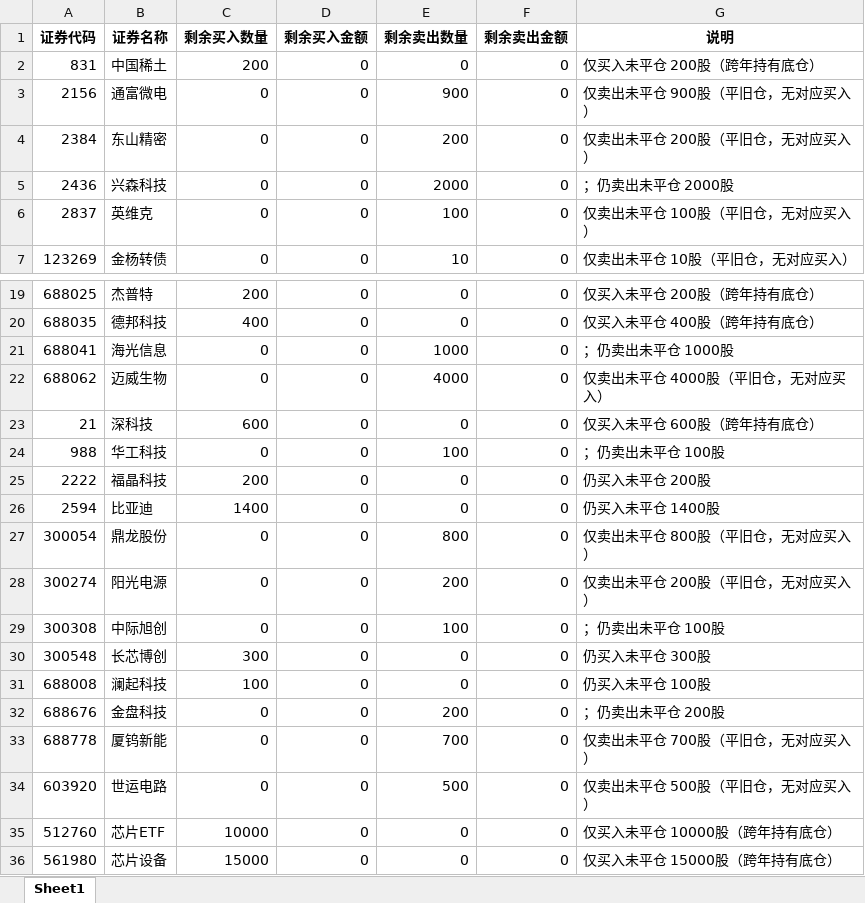
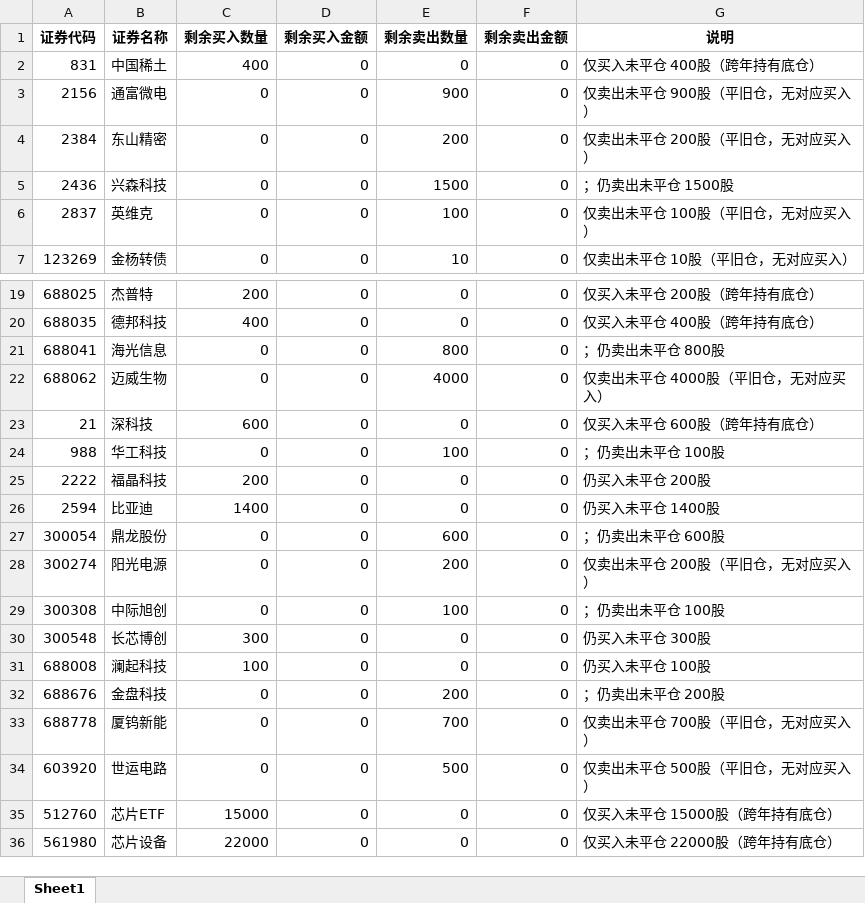
Before and after one commit to ooojedyooo/short-term-trading, an Excel workbook: reports/剩余持仓_2026年度.xlsx, sheet Sheet1, drawn as a sheet; only a part is shown, gaps mark what is left out; values as stored, in another font and other column widths than the file's, no borders; the diff names each change by its address in the sheet, - before the commit and + after, or states it on an @@ line.

```diff
--- a/reports/剩余持仓_2026年度.xlsx (sheet Sheet1)
+++ b/reports/剩余持仓_2026年度.xlsx (sheet Sheet1)
-C2 (剩余买入数量): 200
+C2 (剩余买入数量): 400
-G2 (说明): 仅买入未平仓 200股（跨年持有底仓）
+G2 (说明): 仅买入未平仓 400股（跨年持有底仓）
-E5 (剩余卖出数量): 2000
+E5 (剩余卖出数量): 1500
-G5 (说明): ；仍卖出未平仓 2000股
+G5 (说明): ；仍卖出未平仓 1500股
-E21 (剩余卖出数量): 1000
+E21 (剩余卖出数量): 800
-G21 (说明): ；仍卖出未平仓 1000股
+G21 (说明): ；仍卖出未平仓 800股
-E27 (剩余卖出数量): 800
+E27 (剩余卖出数量): 600
-G27 (说明): 仅卖出未平仓 800股（平旧仓，无对应买入）
+G27 (说明): ；仍卖出未平仓 600股
-C35 (剩余买入数量): 10000
+C35 (剩余买入数量): 15000
-G35 (说明): 仅买入未平仓 10000股（跨年持有底仓）
+G35 (说明): 仅买入未平仓 15000股（跨年持有底仓）
-C36 (剩余买入数量): 15000
+C36 (剩余买入数量): 22000
-G36 (说明): 仅买入未平仓 15000股（跨年持有底仓）
+G36 (说明): 仅买入未平仓 22000股（跨年持有底仓）
```
Also changed, not shown: reports/剩余持仓_2026-08.xlsx, 股票交易盈亏汇总.xlsx, 8 other files.
